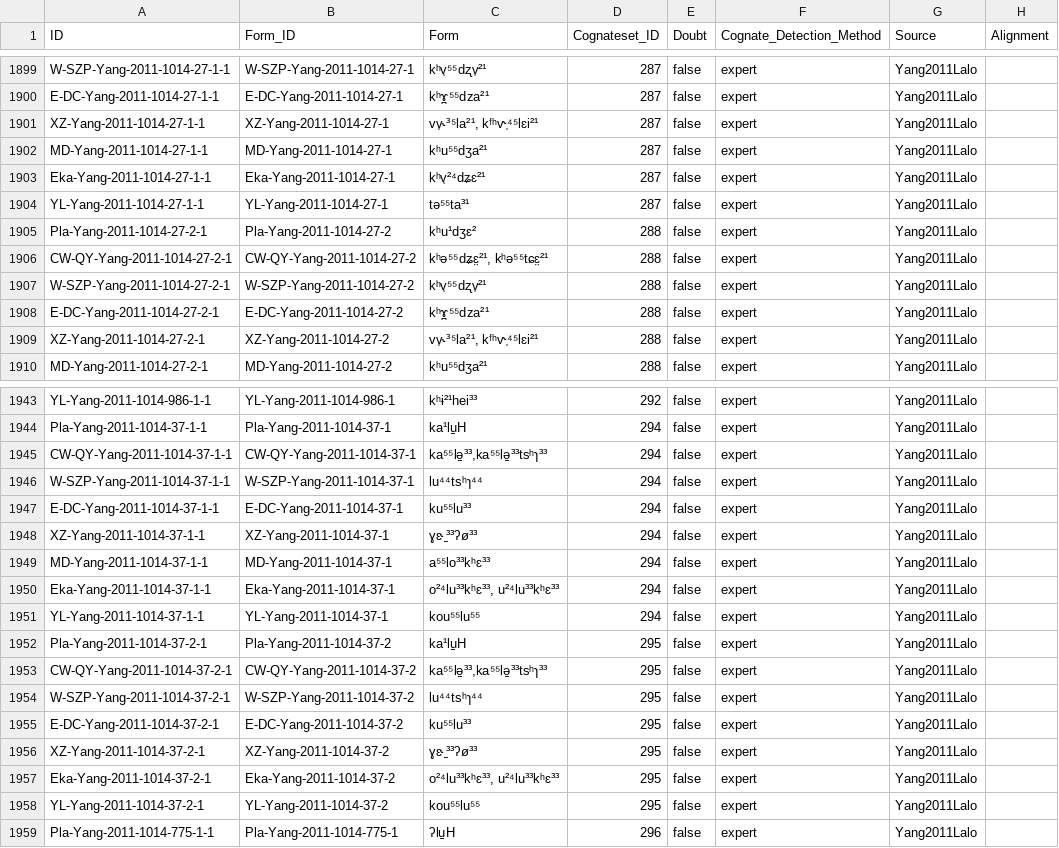
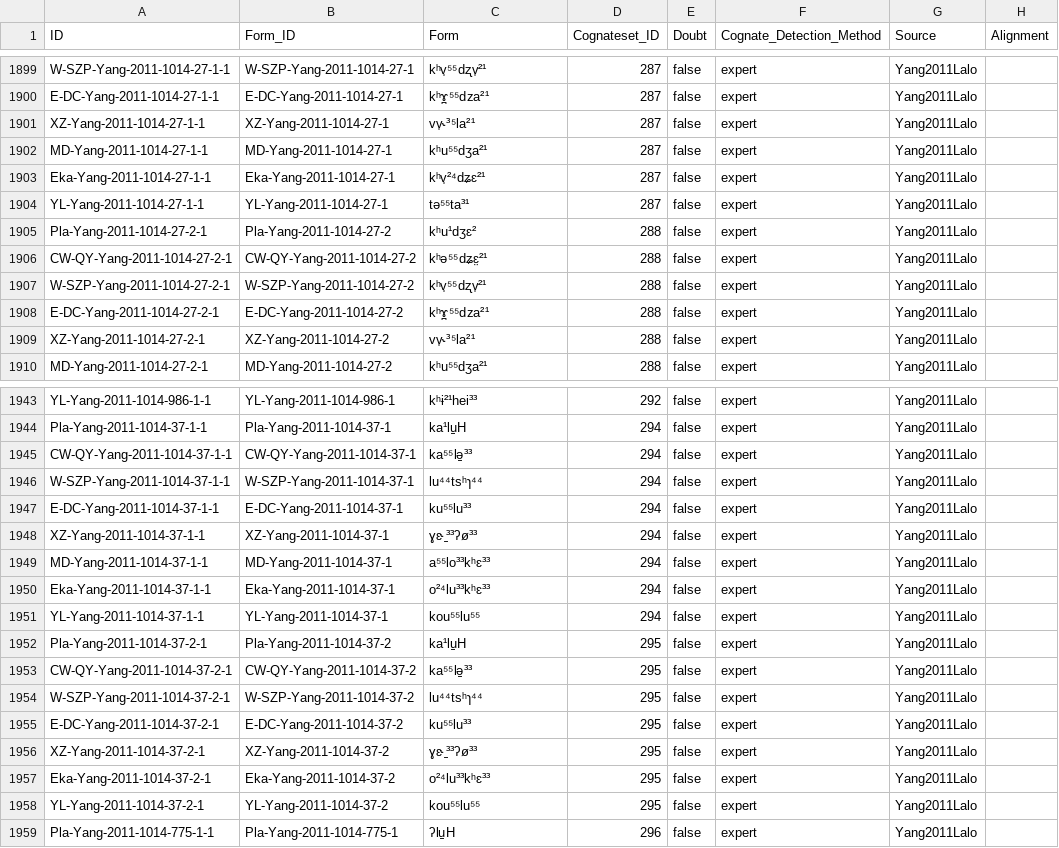
Before and after one commit to lexibank/yanglalo, a CSV file: cldf/cognates.csv, drawn as a sheet; only a part is shown, gaps mark what is left out; the diff covers the shown part only; the diff names each change by its address in the sheet, - before the commit and + after, or states it on an @@ line.

```diff
--- a/cldf/cognates.csv
+++ b/cldf/cognates.csv
-C1901 (Form): vv̩˞³⁵la²¹, kᶠʰv˞̩⁴⁵lɛi²¹
+C1901 (Form): vv̩˞³⁵la²¹
-C1906 (Form): kʰə⁵⁵dʑɛ̤²¹, kʰə⁵⁵tɕɛ̤²¹
+C1906 (Form): kʰə⁵⁵dʑɛ̤²¹
-C1909 (Form): vv̩˞³⁵la²¹, kᶠʰv˞̩⁴⁵lɛi²¹
+C1909 (Form): vv̩˞³⁵la²¹
-C1945 (Form): ka⁵⁵lə̠³³,ka⁵⁵lə̠³³tsʰɿ³³
+C1945 (Form): ka⁵⁵lə̠³³
-C1950 (Form): o²⁴lu³³kʰɛ³³, u²⁴lu³³kʰɛ³³
+C1950 (Form): o²⁴lu³³kʰɛ³³
-C1953 (Form): ka⁵⁵lə̠³³,ka⁵⁵lə̠³³tsʰɿ³³
+C1953 (Form): ka⁵⁵lə̠³³
-C1957 (Form): o²⁴lu³³kʰɛ³³, u²⁴lu³³kʰɛ³³
+C1957 (Form): o²⁴lu³³kʰɛ³³
```
Also changed, not shown: 151 edited cells elsewhere in this file, cldf/forms.csv, 1 other file.
